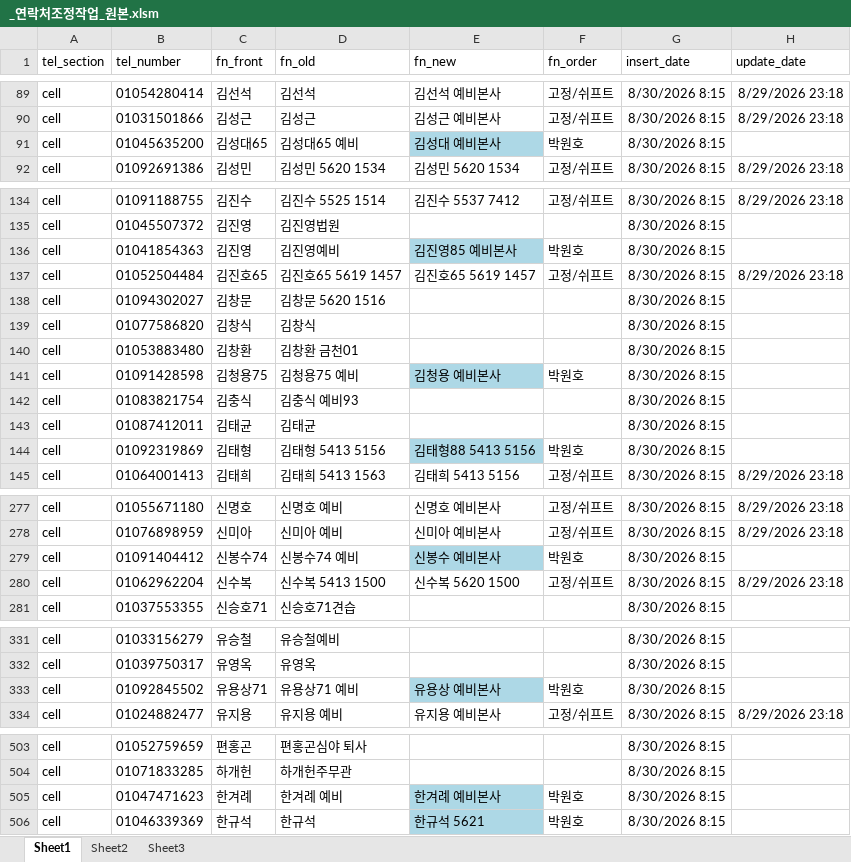
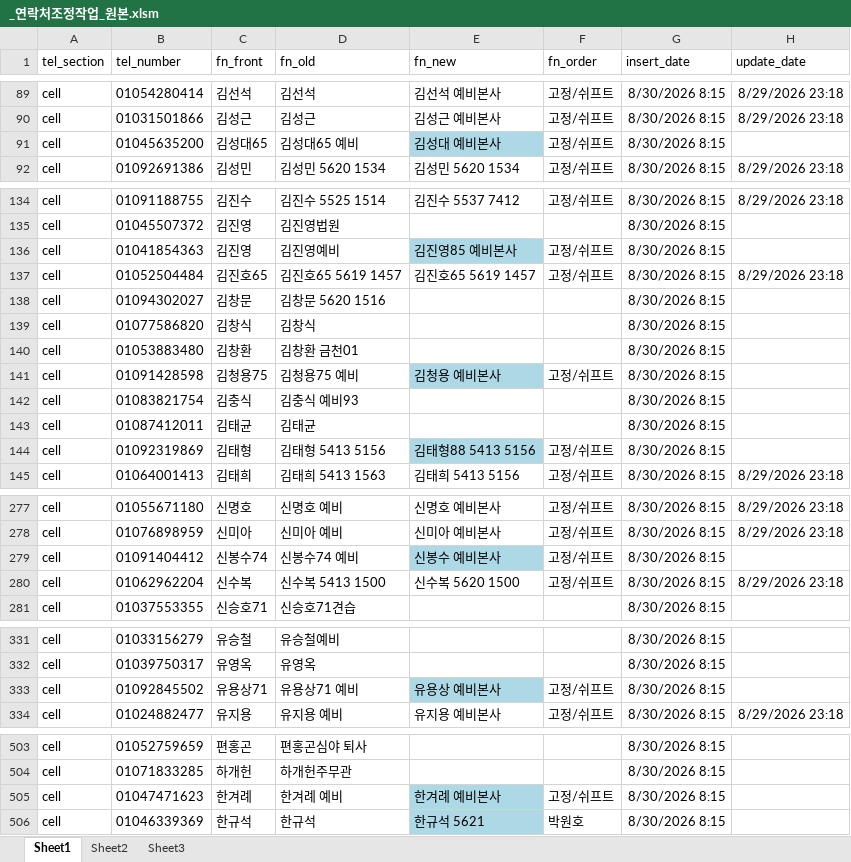
Before and after one commit to woenho-daum/newsetc2, an Excel workbook: vCardeditor/_연락처조정작업_원본.xlsm, sheet Sheet1, drawn as a sheet; only a part is shown, gaps mark what is left out; values as stored, in another font and other column widths than the file's, no borders; the diff names each change by its address in the sheet, - before the commit and + after, or states it on an @@ line.

```diff
--- a/vCardeditor/_연락처조정작업_원본.xlsm (sheet Sheet1)
+++ b/vCardeditor/_연락처조정작업_원본.xlsm (sheet Sheet1)
-F91 (fn_order): 박원호
+F91 (fn_order): 고정/쉬프트
-F136 (fn_order): 박원호
+F136 (fn_order): 고정/쉬프트
-F141 (fn_order): 박원호
+F141 (fn_order): 고정/쉬프트
-F144 (fn_order): 박원호
+F144 (fn_order): 고정/쉬프트
-F279 (fn_order): 박원호
+F279 (fn_order): 고정/쉬프트
-F333 (fn_order): 박원호
+F333 (fn_order): 고정/쉬프트
-F505 (fn_order): 박원호
+F505 (fn_order): 고정/쉬프트
```
Also changed, not shown: 전화번호/연락처조정작업.xlsm.
